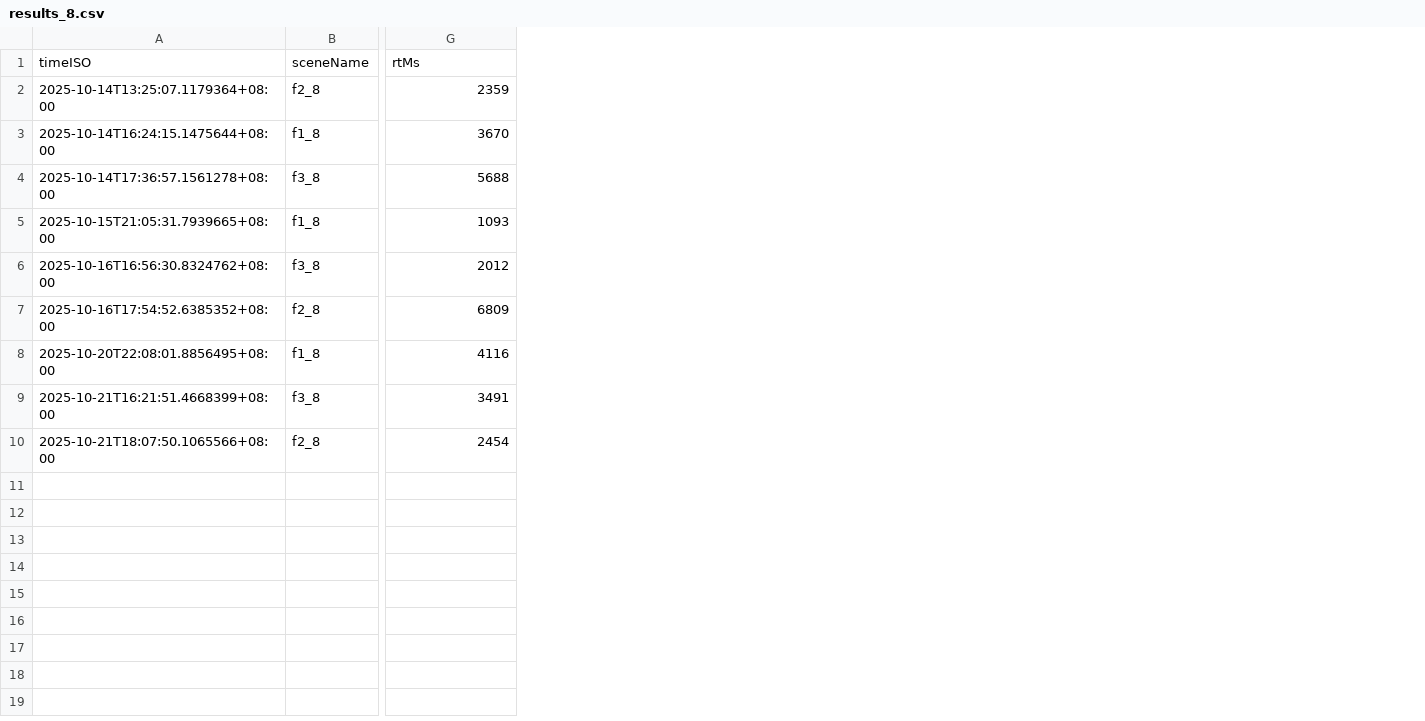
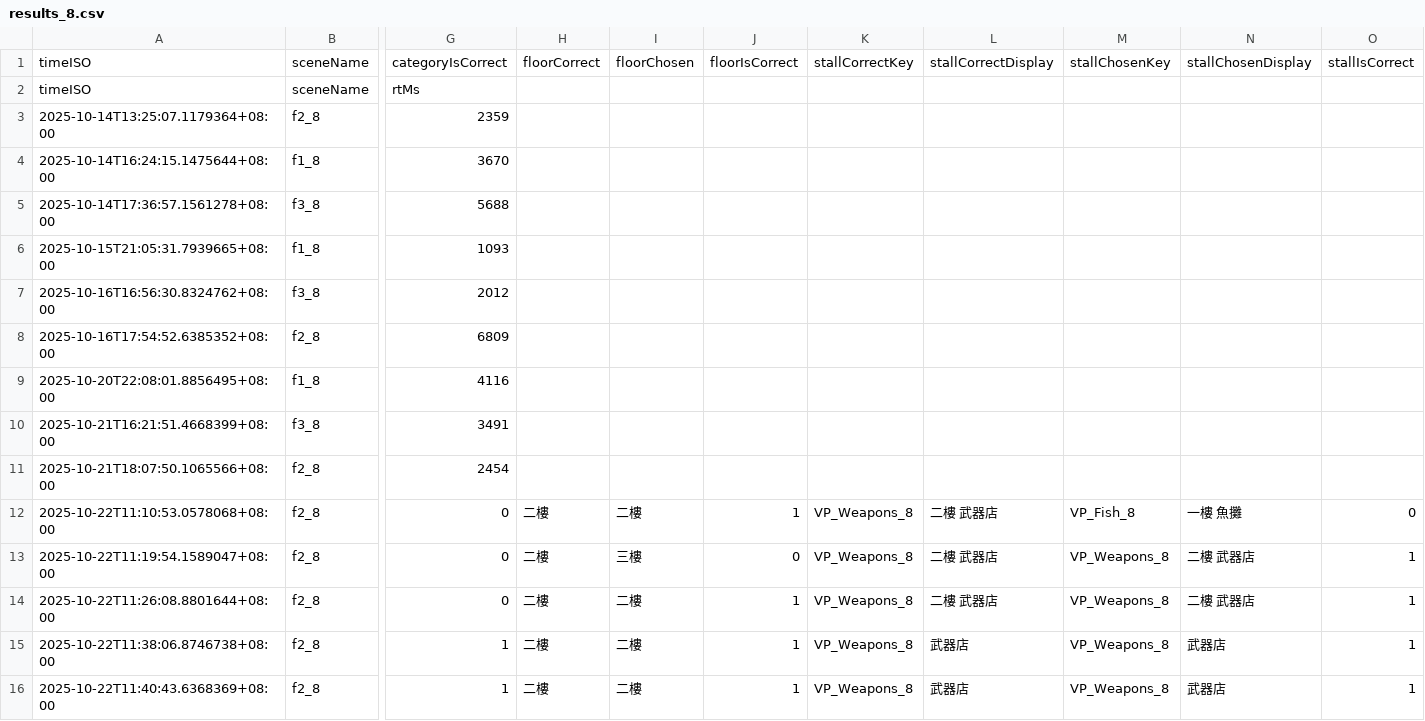
Before and after one commit to rrrrrr0958/vr-mmse-test, a CSV file: vr mmse test/Assets/Scripts/game_8/results_8.csv, drawn as a sheet; only a part is shown, gaps mark what is left out; addresses are those after the commit; rows hold the shown columns only; the diff names each change by its address in the sheet, - before the commit and + after, or states it on an @@ line.

```diff
--- a/vr mmse test/Assets/Scripts/game_8/results_8.csv
+++ b/vr mmse test/Assets/Scripts/game_8/results_8.csv
+column H, empty
+column I, empty
+column J, empty
+column K, empty
+column L, empty
+column M, empty
+column N, empty
+column O, empty
+row 1: timeISO | sceneName | categoryIsCorrect | floorCorrect | floorChosen | floorIsCorrect | stallCorrectKey | stallCorrectDisplay | stallChosenKey | stallChosenDisplay | stallIsCorrect
+row 12: 2025-10-22T11:10:53.0578068+08:00 | f2_8 | 0 | 二樓 | 二樓 | 1 | VP_Weapons_8 | 二樓 武器店 | VP_Fish_8 | 一樓 魚攤 | 0
+row 13: 2025-10-22T11:19:54.1589047+08:00 | f2_8 | 0 | 二樓 | 三樓 | 0 | VP_Weapons_8 | 二樓 武器店 | VP_Weapons_8 | 二樓 武器店 | 1
+row 14: 2025-10-22T11:26:08.8801644+08:00 | f2_8 | 0 | 二樓 | 二樓 | 1 | VP_Weapons_8 | 二樓 武器店 | VP_Weapons_8 | 二樓 武器店 | 1
+row 15: 2025-10-22T11:38:06.8746738+08:00 | f2_8 | 1 | 二樓 | 二樓 | 1 | VP_Weapons_8 | 武器店 | VP_Weapons_8 | 武器店 | 1
+row 16: 2025-10-22T11:40:43.6368369+08:00 | f2_8 | 1 | 二樓 | 二樓 | 1 | VP_Weapons_8 | 武器店 | VP_Weapons_8 | 武器店 | 1
```
Also changed, not shown: 4 other files.
